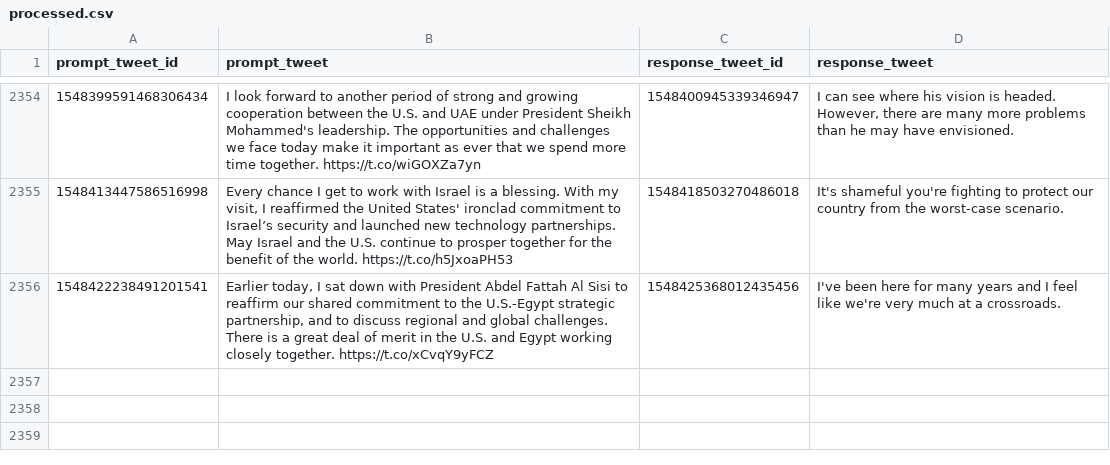
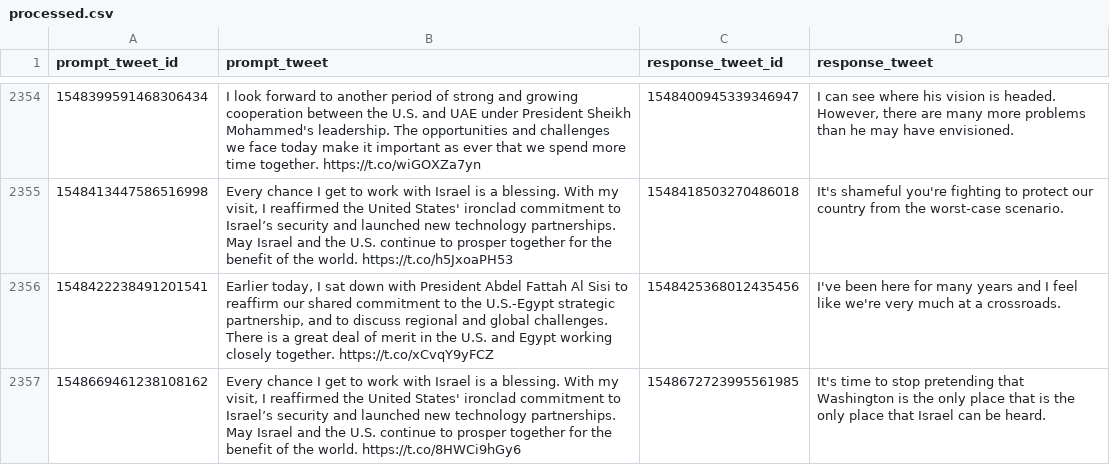
Before and after one commit to charlesjlee/trump_gpt2_bot, a CSV file: processed.csv, drawn as a sheet; only a part is shown, gaps mark what is left out; ↵ is a line break in a cell; the diff names each change by its address in the sheet, - before the commit and + after, or states it on an @@ line.

```diff
--- a/processed.csv
+++ b/processed.csv
+row 2357: 1548669461238108162 | Every chance I get to work with Israel is a blessing. With my visit, I reaffirmed the United States' ironclad commitment to Israel’s security and launched new technology partnerships. ↵ May Israel and the U.S. continue to prosper together for the benefit of the world. https://t.co/8HWCi9hGy6 | 1548672723995561985 | It's time to stop pretending that Washington is the only place that is the only place that Israel can be heard.
```
